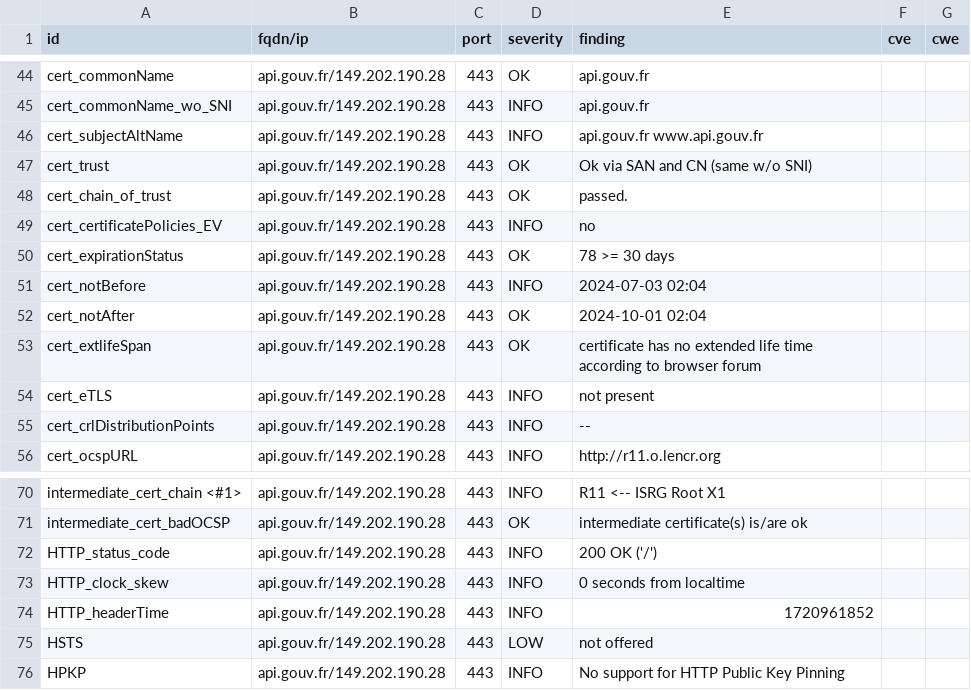
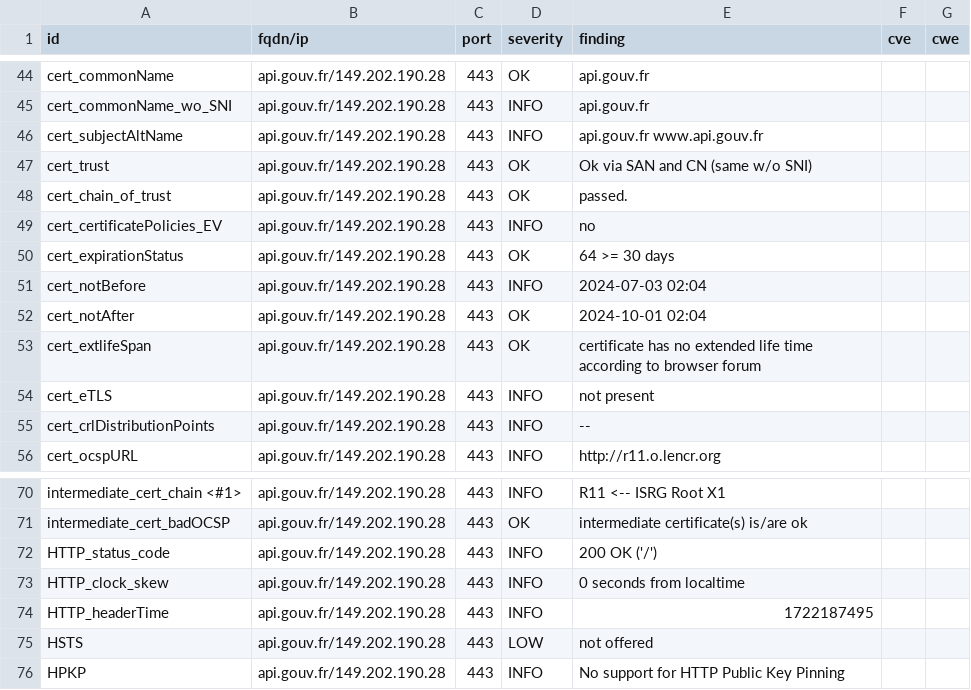
Before and after one commit to julienracine/dashlord, a CSV file: results/aHR0cHM6Ly9hcGkuZ291di5mcg==/testssl.csv, drawn as a sheet; only a part is shown, gaps mark what is left out.

```diff
--- a/results/aHR0cHM6Ly9hcGkuZ291di5mcg==/testssl.csv
+++ b/results/aHR0cHM6Ly9hcGkuZ291di5mcg==/testssl.csv
@@ -49,3 +49,3 @@
 "cert_certificatePolicies_EV","api.gouv.fr/149.202.190.28","443","INFO","no","",""
-"cert_expirationStatus","api.gouv.fr/149.202.190.28","443","OK","78 >= 30 days","",""
+"cert_expirationStatus","api.gouv.fr/149.202.190.28","443","OK","64 >= 30 days","",""
 "cert_notBefore","api.gouv.fr/149.202.190.28","443","INFO","2024-07-03 02:04","",""
@@ -73,3 +73,3 @@
 "HTTP_clock_skew","api.gouv.fr/149.202.190.28","443","INFO","0 seconds from localtime","",""
-"HTTP_headerTime","api.gouv.fr/149.202.190.28","443","INFO","1720961852","",""
+"HTTP_headerTime","api.gouv.fr/149.202.190.28","443","INFO","1722187495","",""
 "HSTS","api.gouv.fr/149.202.190.28","443","LOW","not offered","",""
```
Also changed, not shown: 13 other files.
